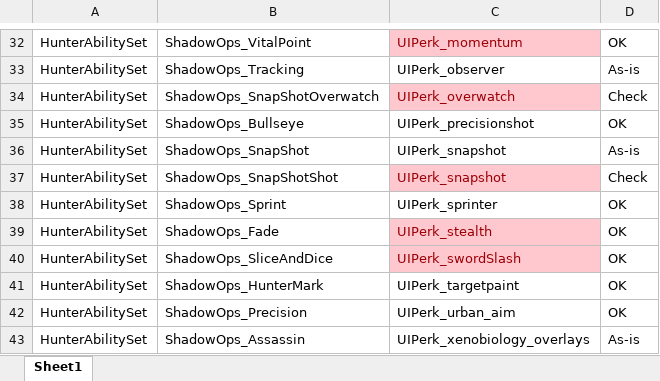
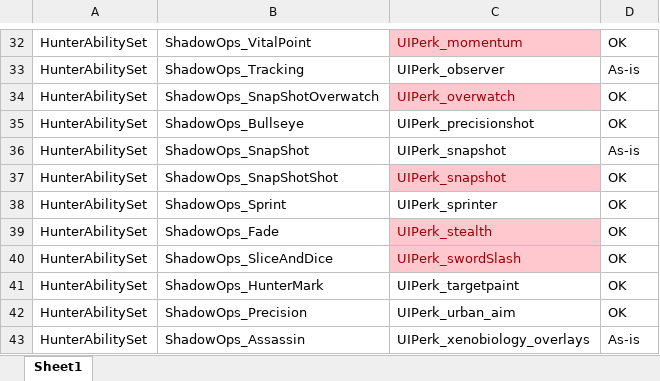
Before and after one commit to RossM/XCOM2ShadowOps, an Excel workbook: Perk icon table.xlsx, sheet Sheet1, drawn as a sheet; only a part is shown, gaps mark what is left out; values as stored, in another font and other column widths than the file's, no borders; the diff names each change by its address in the sheet, - before the commit and + after, or states it on an @@ line.

```diff
--- a/Perk icon table.xlsx (sheet Sheet1)
+++ b/Perk icon table.xlsx (sheet Sheet1)
-D34: Check
+D34: OK
-D37: Check
+D37: OK
```
Also changed, not shown: 1 other file.
